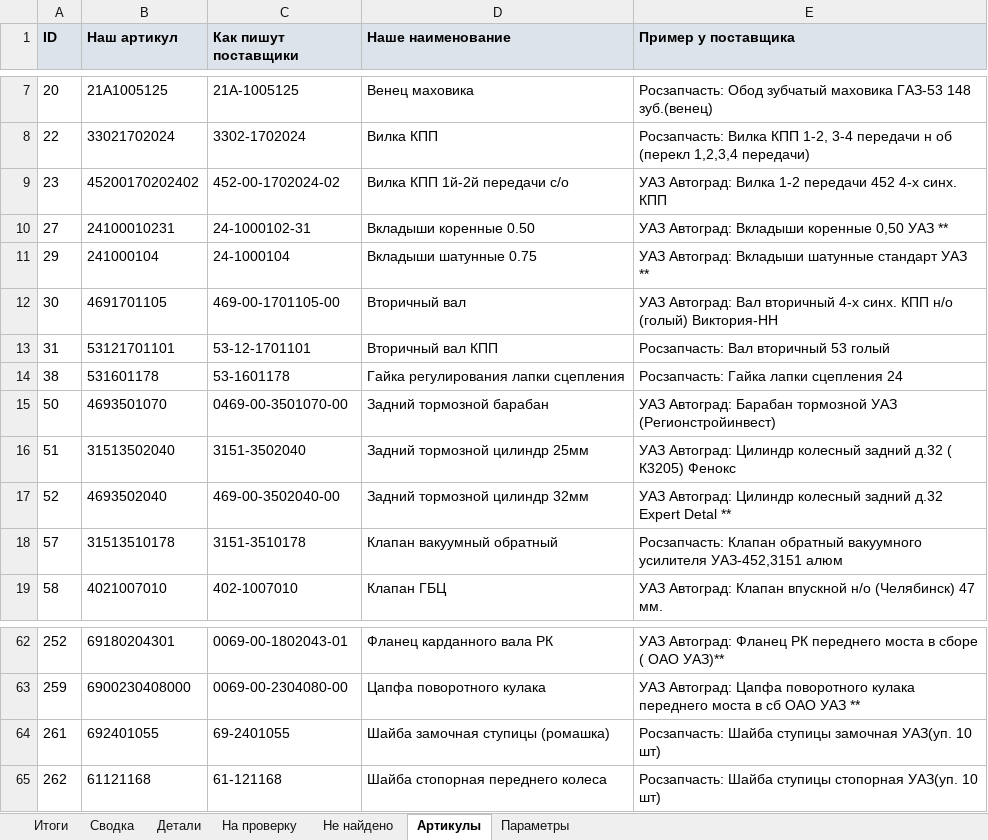
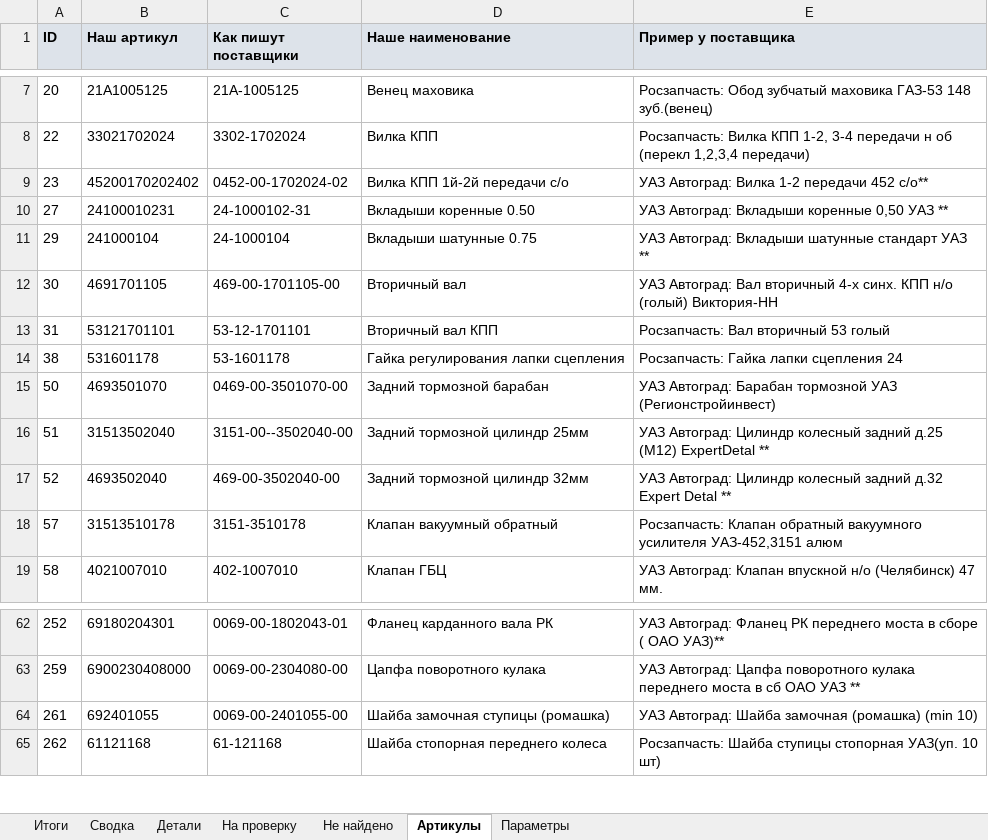
Before and after one commit to ashuyev-a11y/shkvoren, an Excel workbook: result/price_comparison_2026-10-12.xlsx, sheet Артикулы, drawn as a sheet; only a part is shown, gaps mark what is left out; values as stored, in another font and other column widths than the file's, no borders; the diff names each change by its address in the sheet, - before the commit and + after, or states it on an @@ line.

```diff
--- a/result/price_comparison_2026-10-12.xlsx (sheet Артикулы)
+++ b/result/price_comparison_2026-10-12.xlsx (sheet Артикулы)
-C9 (Как пишут поставщики): 452-00-1702024-02
+C9 (Как пишут поставщики): 0452-00-1702024-02
-E9 (Пример у поставщика): …передачи 452 4-х синх. КПП
+E9 (Пример у поставщика): …передачи 452 с/о**
-C16 (Как пишут поставщики): 3151-3502040
+C16 (Как пишут поставщики): 3151-00--3502040-00
-E16 (Пример у поставщика): …колесный задний д.32 ( К3205) Фенокс
+E16 (Пример у поставщика): …колесный задний д.25 (М12) ExpertDetal **
-C64 (Как пишут поставщики): 69-2401055
+C64 (Как пишут поставщики): 0069-00-2401055-00
-E64 (Пример у поставщика): Росзапчасть: Шайба ступицы замочная УАЗ(уп. 10 шт)
+E64 (Пример у поставщика): УАЗ Автоград: Шайба замочная (ромашка) (min 10)
```
Also changed, not shown: sheet Детали, sheet Не найдено, sheet Сводка, sheet На проверку, 1 other file.
